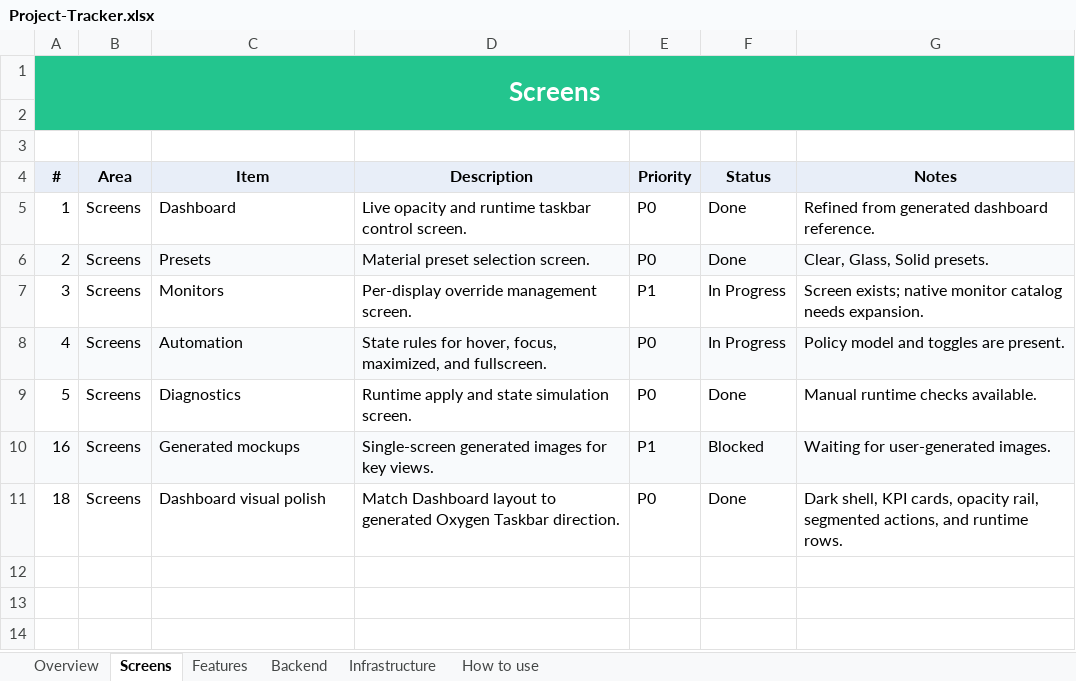
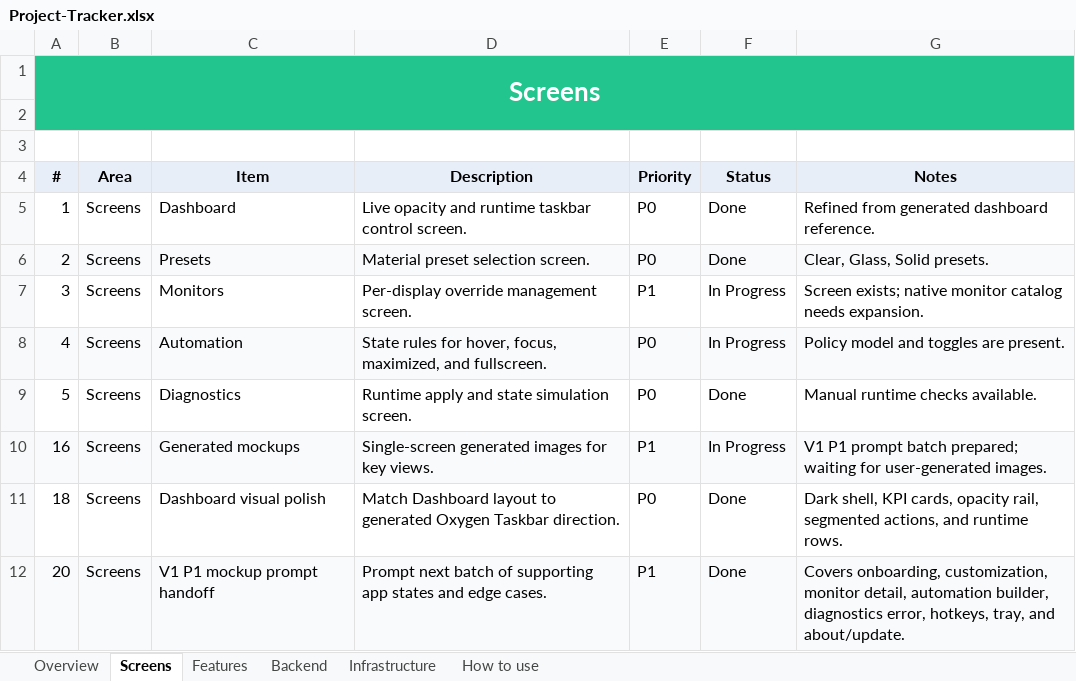
Before and after one commit to SFSorrow1968/TaskbarTransparency-WinUI, an Excel workbook: tracker/Project-Tracker.xlsx, sheet Screens, drawn as a sheet; values as stored, in another font and other column widths than the file's, no borders; conditional formats not drawn; the diff names each change by its address in the sheet, - before the commit and + after, or states it on an @@ line.

Commit message:
Add V1 P1 mockup prompts

```diff
--- a/tracker/Project-Tracker.xlsx (sheet Screens)
+++ b/tracker/Project-Tracker.xlsx (sheet Screens)
-F10 (Status): Blocked
+F10 (Status): In Progress
-G10 (Notes): Waiting for user-generated…
+G10 (Notes): V1 P1 prompt batch prepared; waiting for user-generated…
+row 12: 20 | Screens | V1 P1 mockup prompt handoff | Prompt next batch of supporting app states and edge cases. | P1 | Done | Covers onboarding, customization, monitor detail, automation builder, diagnostics error, hotkeys, tray, and about/update.
```
Also changed, not shown: sheet Overview, 4 other files.
